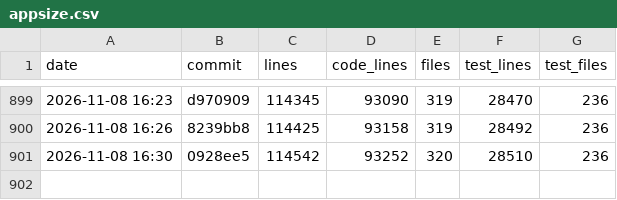
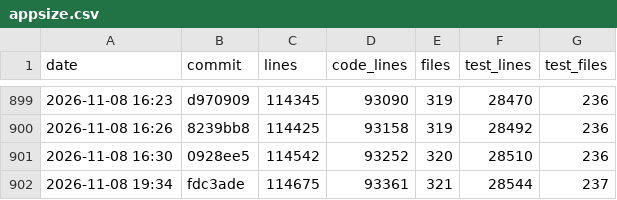
Before and after one commit to ebelland/ChartLibre, a CSV file: dev/appsize.csv, drawn as a sheet; only a part is shown, gaps mark what is left out.

```diff
--- a/dev/appsize.csv
+++ b/dev/appsize.csv
@@ -901 +901,2 @@ date,commit,lines,code_lines,files,test_lines,test_files
 2026-11-08 16:30,0928ee5,114542,93252,320,28510,236
+2026-11-08 19:34,fdc3ade,114675,93361,321,28544,237
```
Also changed, not shown: 1 other file.
